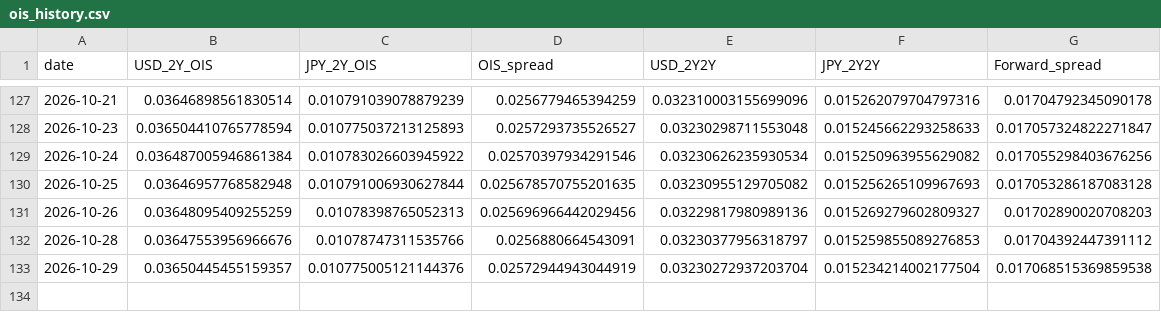
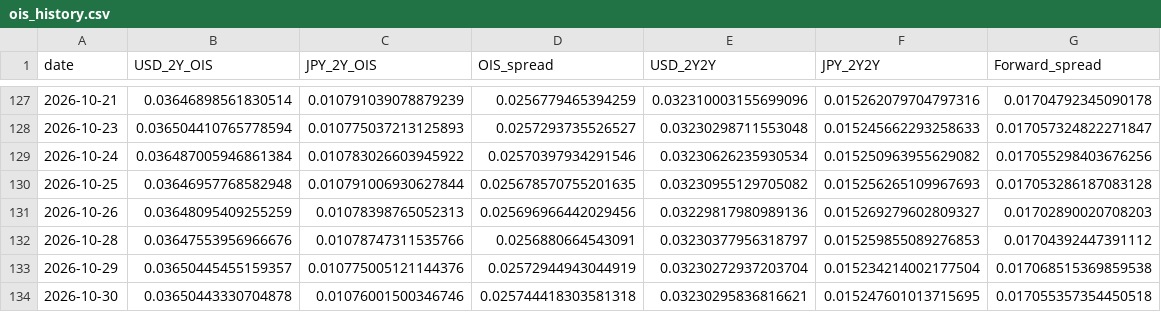
Before and after one commit to super-curve-hub/usdjpymacro, a CSV file: output/ois_history.csv, drawn as a sheet; only a part is shown, gaps mark what is left out.

```diff
--- a/output/ois_history.csv
+++ b/output/ois_history.csv
@@ -133 +133,2 @@ date,USD_2Y_OIS,JPY_2Y_OIS,OIS_spread,USD_2Y2Y,JPY_2Y2Y,Forward_spread
 2026-10-29,0.03650445455159357,0.010775005121144376,0.02572944943044919,0.03230272937203704,0.015234214002177504,0.017068515369859538
+2026-10-30,0.03650443330704878,0.01076001500346746,0.025744418303581318,0.03230295836816621,0.015247601013715695,0.017055357354450518
```
Also changed, not shown: output/latest.csv, 2 other files.
